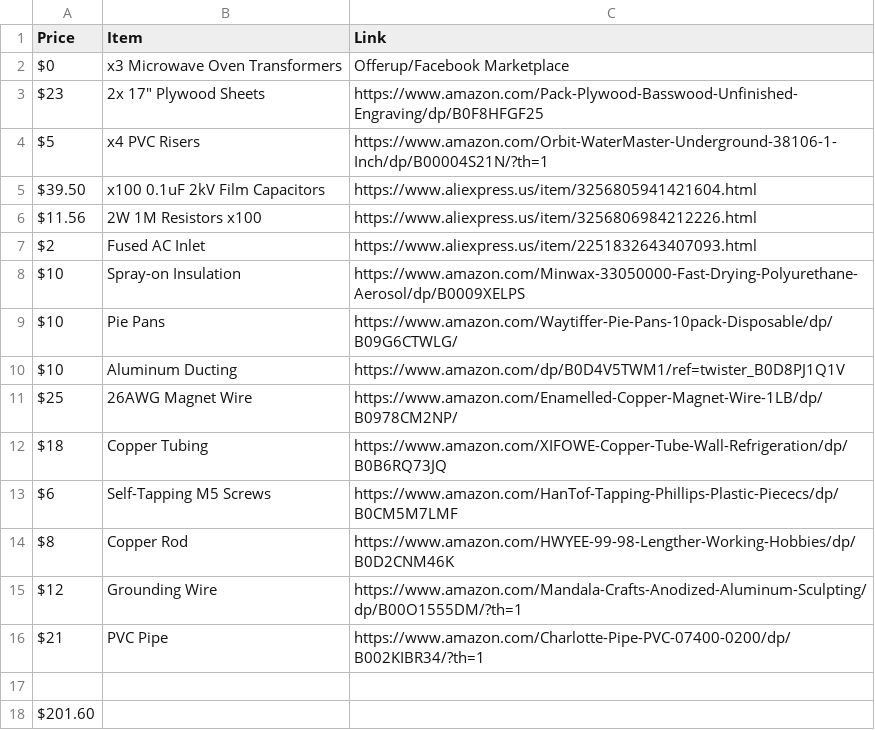
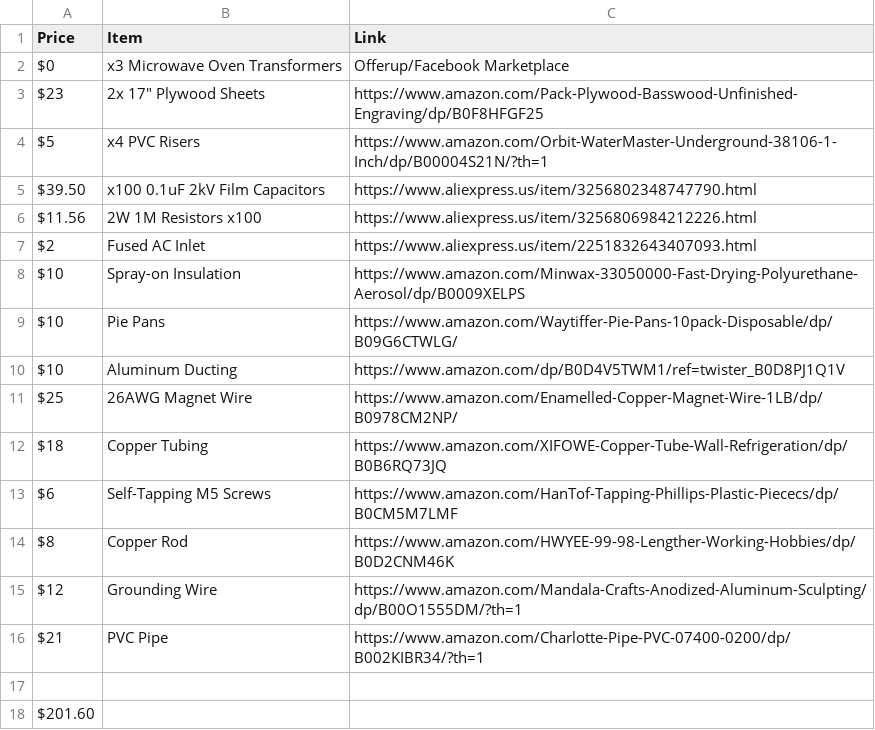
Before and after one commit to Firestorm108/SGTC, a CSV file: BOM.csv, drawn as a sheet.

Commit message:
Update BOM.csv

```diff
--- a/BOM.csv
+++ b/BOM.csv
@@ -4,4 +4,4 @@ $23,"2x 17"" Plywood Sheets",https://www.amazon.com/Pack-Plywood-Basswood-Unfini
 $5,x4 PVC Risers,https://www.amazon.com/Orbit-WaterMaster-Underground-38106-1-Inch/dp/B00004S21N/?th=1
-$39.50,x100 0.1uF 2kV Film Capacitors,"https://www.aliexpress.us/item/3256805941421604.html
-"
+$39.50,x100 0.1uF 2kV Film Capacitors,"https://www.aliexpress.us/item/3256802348747790.html
+"
 $11.56,2W 1M Resistors x100,https://www.aliexpress.us/item/3256806984212226.html
```
